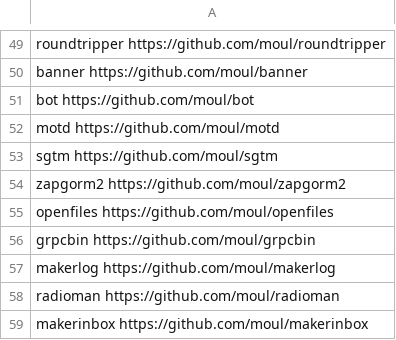
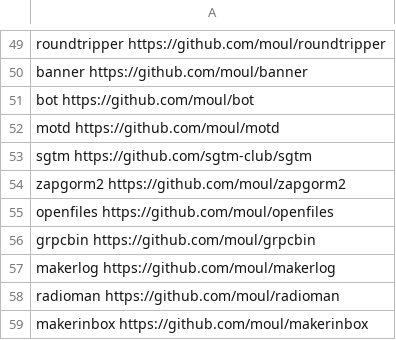
Before and after one commit to moul/moul.io, a CSV file: vanity.csv, drawn as a sheet; only a part is shown, gaps mark what is left out.

Commit message:
chore: migrate sgtm

```diff
--- a/vanity.csv
+++ b/vanity.csv
@@ -52,3 +52,3 @@ bot                     https://github.com/moul/bot
 motd                    https://github.com/moul/motd
-sgtm                    https://github.com/moul/sgtm
+sgtm                    https://github.com/sgtm-club/sgtm
 zapgorm2                https://github.com/moul/zapgorm2
```
